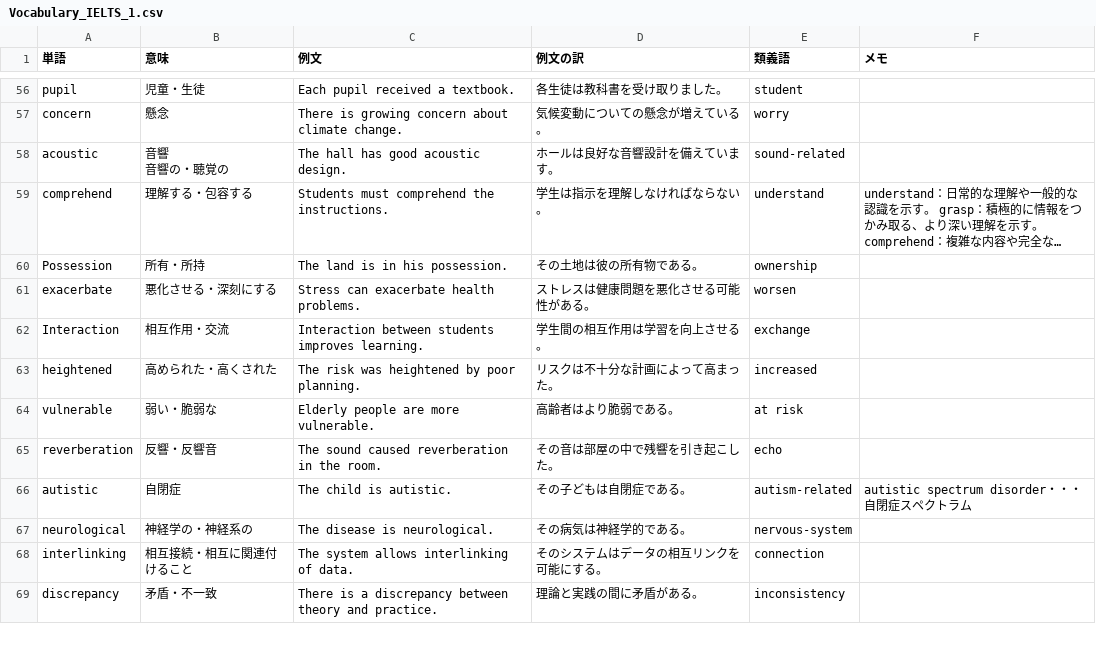
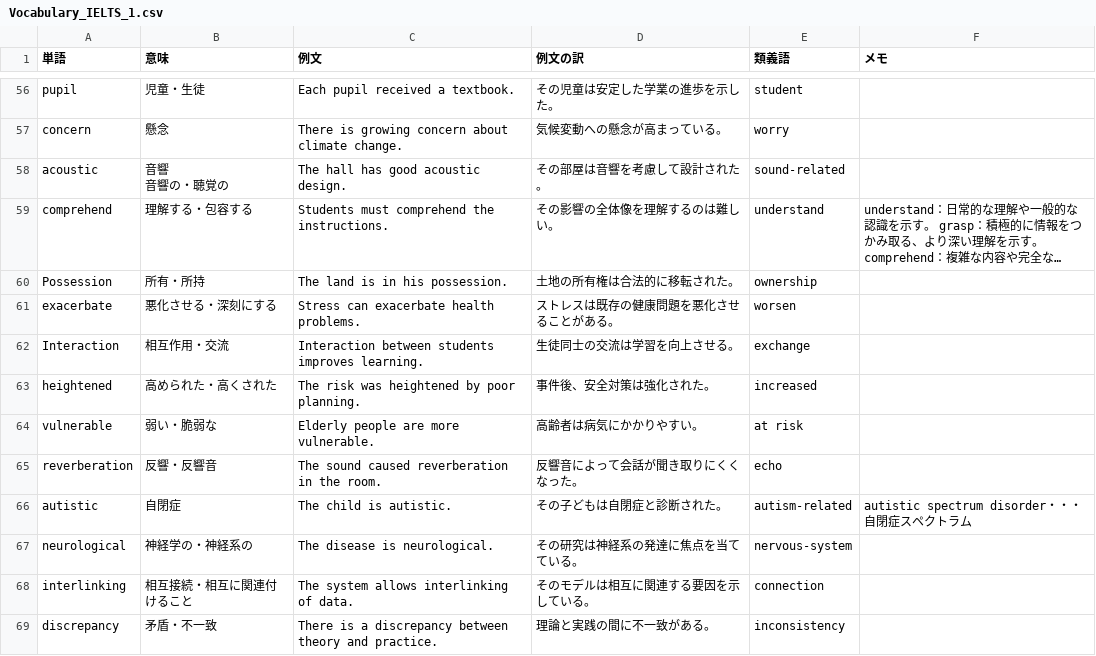
Before and after one commit to hitmeupnick29/word-datasets, a CSV file: docs/data/Vocabulary_IELTS_1.csv, drawn as a sheet; only a part is shown, gaps mark what is left out; long unchanged cells end in …; the diff covers the shown part only; the diff names each change by its address in the sheet, - before the commit and + after, or states it on an @@ line.

```diff
--- a/docs/data/Vocabulary_IELTS_1.csv
+++ b/docs/data/Vocabulary_IELTS_1.csv
-D56 (例文の訳): 各生徒は教科書を受け取りました。
+D56 (例文の訳): その児童は安定した学業の進歩を示した。
-D57 (例文の訳): 気候変動についての懸念が増えている。
+D57 (例文の訳): 気候変動への懸念が高まっている。
-D58 (例文の訳): ホールは良好な音響設計を備えています。
+D58 (例文の訳): その部屋は音響を考慮して設計された。
-D59 (例文の訳): 学生は指示を理解しなければならない。
+D59 (例文の訳): その影響の全体像を理解するのは難しい。
-D60 (例文の訳): その土地は彼の所有物である。
+D60 (例文の訳): 土地の所有権は合法的に移転された。
-D61 (例文の訳): ストレスは健康問題を悪化させる可能性がある。
+D61 (例文の訳): ストレスは既存の健康問題を悪化させることがある。
-D62 (例文の訳): 学生間の相互作用は学習を向上させる。
+D62 (例文の訳): 生徒同士の交流は学習を向上させる。
-D63 (例文の訳): リスクは不十分な計画によって高まった。
+D63 (例文の訳): 事件後、安全対策は強化された。
-D64 (例文の訳): 高齢者はより脆弱である。
+D64 (例文の訳): 高齢者は病気にかかりやすい。
-D65 (例文の訳): その音は部屋の中で残響を引き起こした。
+D65 (例文の訳): 反響音によって会話が聞き取りにくくなった。
-D66 (例文の訳): その子どもは自閉症である。
+D66 (例文の訳): その子どもは自閉症と診断された。
-D67 (例文の訳): その病気は神経学的である。
+D67 (例文の訳): その研究は神経系の発達に焦点を当てている。
-D68 (例文の訳): そのシステムはデータの相互リンクを可能にする。
+D68 (例文の訳): そのモデルは相互に関連する要因を示している。
-D69 (例文の訳): 理論と実践の間に矛盾がある。
+D69 (例文の訳): 理論と実践の間に不一致がある。
```
Also changed, not shown: 86 edited cells elsewhere in this file.
